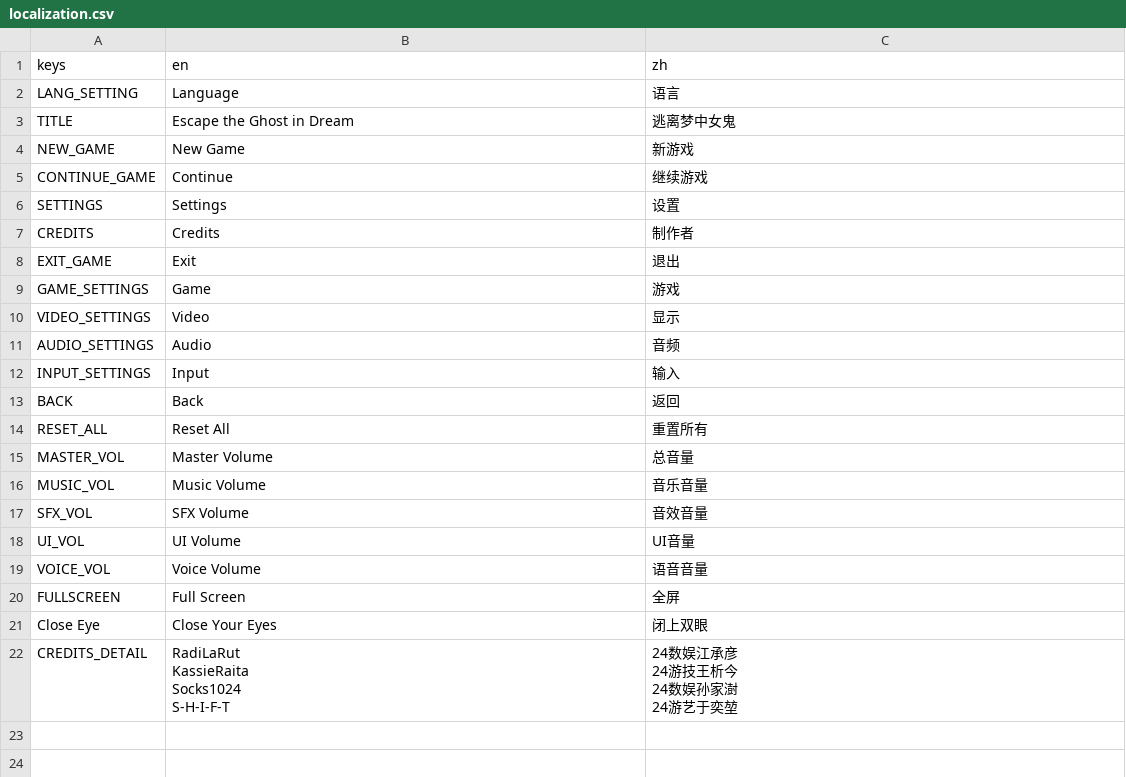
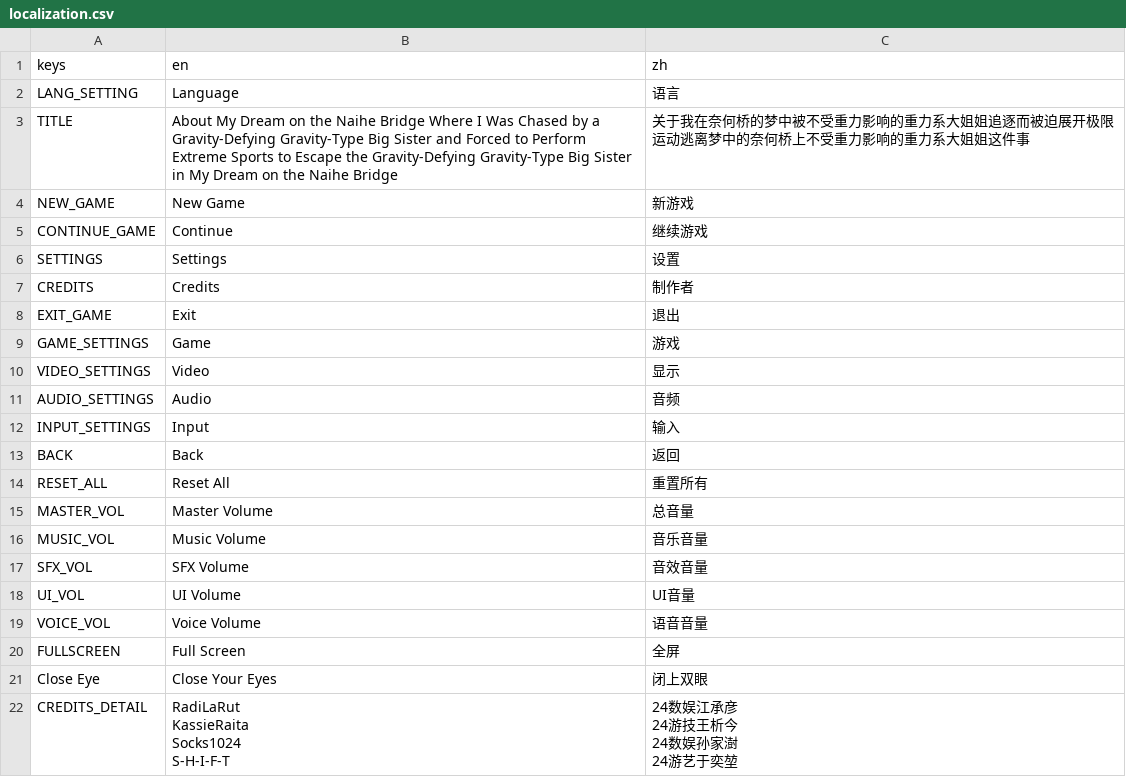
Before and after one commit to socks1024/OneButton260303, a CSV file: Content/Data/Localization/localization.csv, drawn as a sheet.

```diff
--- a/Content/Data/Localization/localization.csv
+++ b/Content/Data/Localization/localization.csv
@@ -2,3 +2,3 @@ keys,en,zh
 LANG_SETTING,Language,语言
-TITLE,Escape the Ghost in Dream,逃离梦中女鬼
+TITLE,About My Dream on the Naihe Bridge Where I Was Chased by a Gravity-Defying Gravity-Type Big Sister and Forced to Perform Extreme Sports to Escape the Gravity-Defying Gravity-Type Big Sister in My Dream on the Naihe Bridge,关于我在奈何桥的梦中被不受重力影响的重力系大姐姐追逐而被迫展开极限运动逃离梦中的奈何桥上不受重力影响的重力系大姐姐这件事
 NEW_GAME,New Game,新游戏
```
Also changed, not shown: 1 other file.
